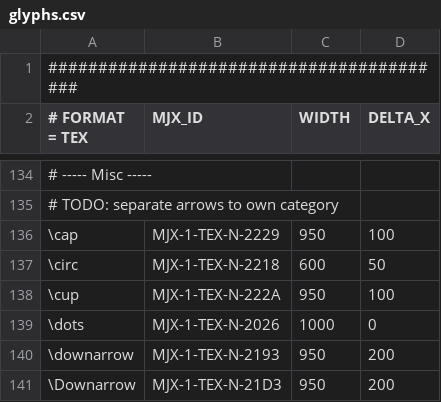
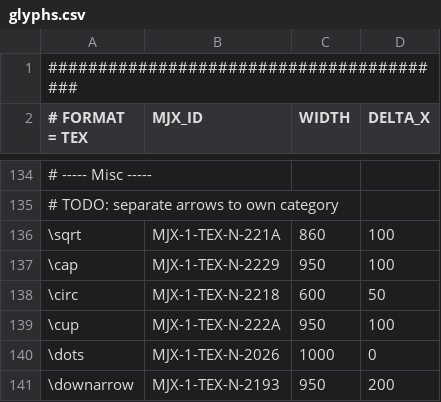
Before and after one commit to andreas-schwenk/tex, a CSV file: meta/glyphs.csv, drawn as a sheet; only a part is shown, gaps mark what is left out; the shorter side is filled out with more unchanged rows; the diff names each change by its address in the sheet, - before the commit and + after, or states it on an @@ line.

Commit message:
Update glyphs.csv

```diff
--- a/meta/glyphs.csv
+++ b/meta/glyphs.csv
+row 136: \sqrt | MJX-1-TEX-N-221A | 860 | 100
```
